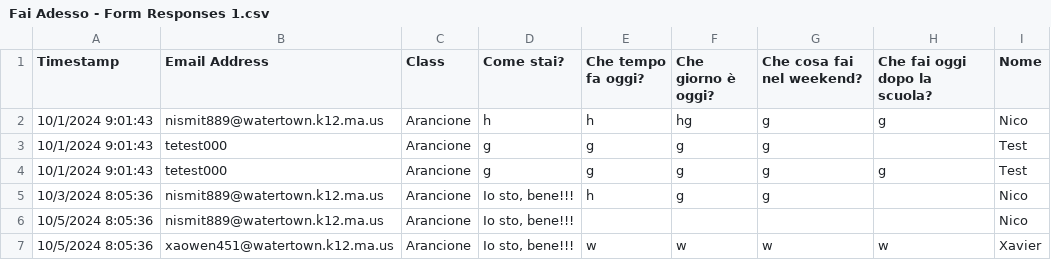
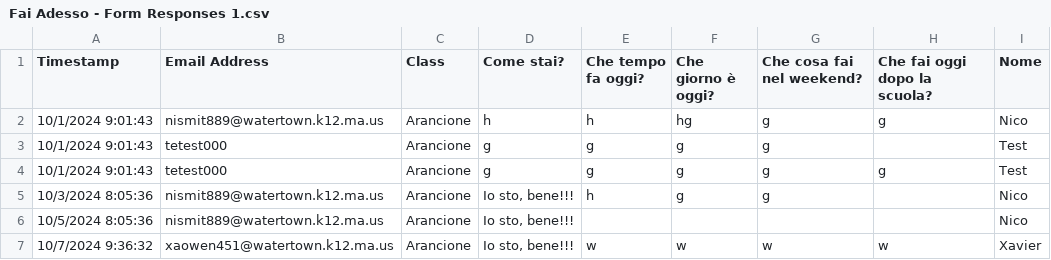
Before and after one commit to niiccoo2/doitnow, a CSV file: Fai Adesso - Form Responses 1.csv, drawn as a sheet.

```diff
--- a/Fai Adesso - Form Responses 1.csv
+++ b/Fai Adesso - Form Responses 1.csv
@@ -6,2 +6,2 @@ Timestamp,Email Address,Class,Come stai?,Che tempo fa oggi?,Che giorno è oggi?,
 10/5/2024 8:05:36,nismit889@watertown.k12.ma.us,Arancione,"Io sto, bene!!!",,,,,Nico
-10/5/2024 8:05:36,xaowen451@watertown.k12.ma.us,Arancione,"Io sto, bene!!!",w,w,w,w,Xavier
+10/7/2024 9:36:32,xaowen451@watertown.k12.ma.us,Arancione,"Io sto, bene!!!",w,w,w,w,Xavier
```
Also changed, not shown: 1 other file.
